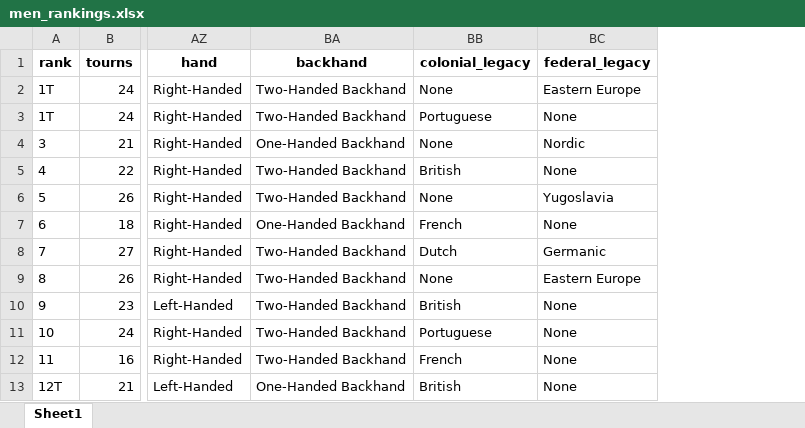
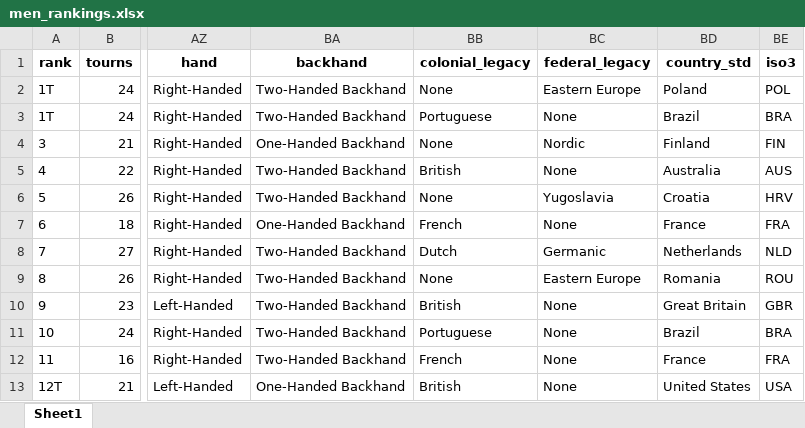
Before and after one commit to AEGDDI/tennis-homophily, an Excel workbook: data/atp/men_rankings.xlsx, sheet Sheet1, drawn as a sheet; only a part is shown, gaps mark what is left out; values as stored, in another font and other column widths than the file's, no borders; the diff names each change by its address in the sheet, - before the commit and + after, or states it on an @@ line.

Commit message:
working on desc stats
cleaning data and putting hands on descriptive stats

```diff
--- a/data/atp/men_rankings.xlsx (sheet Sheet1)
+++ b/data/atp/men_rankings.xlsx (sheet Sheet1)
+column BD (country_std), rows 2-13: Poland | Brazil | Finland | Australia | Croatia | France | Netherlands | Romania | Great Britain | Brazil | France | United States
+column BE (iso3), rows 2-13: POL | BRA | FIN | AUS | HRV | FRA | NLD | ROU | GBR | BRA | FRA | USA
```
Also changed, not shown: data/atp/men_matches.xlsx, data/atp/pairs_df.xlsx, 10 other files.
